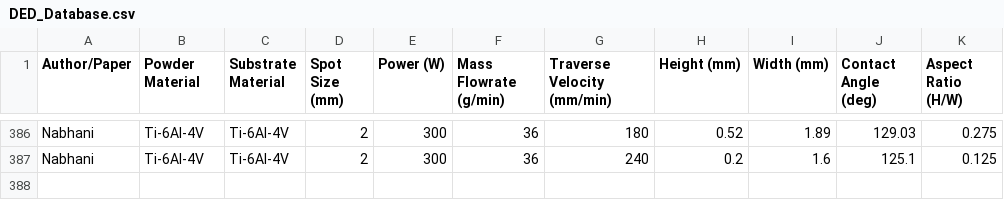
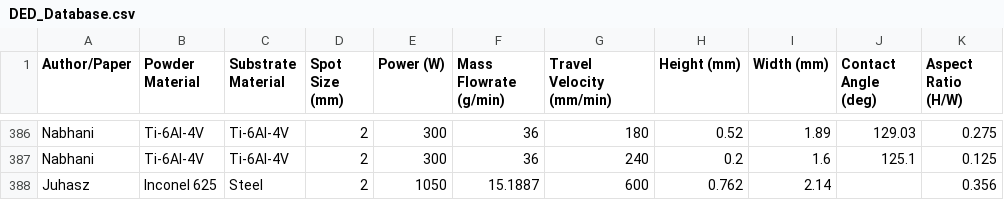
Before and after one commit to mjjuhasz/Canvasback, a CSV file: DED_Database.csv, drawn as a sheet; only a part is shown, gaps mark what is left out; the diff names each change by its address in the sheet, - before the commit and + after, or states it on an @@ line.

Commit message:
Update DED_Database.csv
Changed Traverse Velocity to Travel Velocity to be more in line with other authors. Also a new data point.

```diff
--- a/DED_Database.csv
+++ b/DED_Database.csv
-G1: Traverse Velocity (mm/min)
+G1: Travel Velocity (mm/min)
+row 388: Juhasz | Inconel 625 | Steel | 2 | 1050 | 15.1887 | 600 | 0.762 | 2.14 |  | 0.356
```
